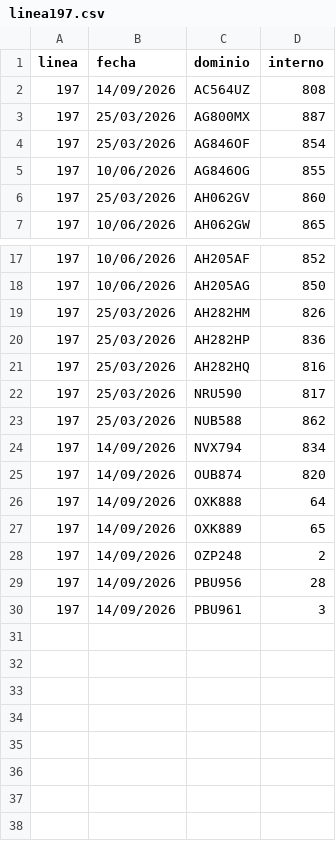
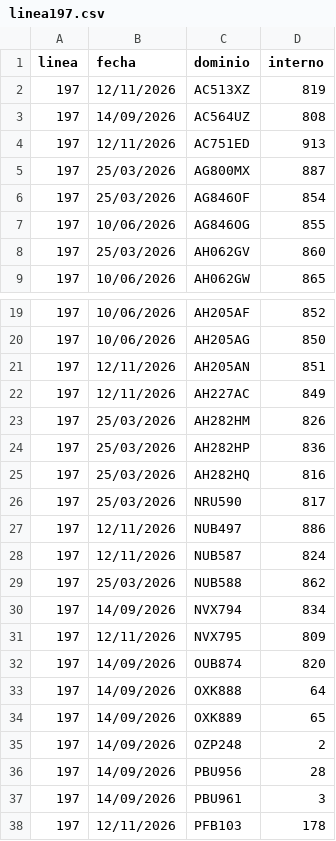
Before and after one commit to SanLean17/parque-movil-ftr, a CSV file: controlados/linea197.csv, drawn as a sheet; only a part is shown, gaps mark what is left out; the diff names each change by its address in the sheet, - before the commit and + after, or states it on an @@ line.

```diff
--- a/controlados/linea197.csv
+++ b/controlados/linea197.csv
+row 2: 197 | 12/11/2026 | AC513XZ | 819
+row 4: 197 | 12/11/2026 | AC751ED | 913
+row 21: 197 | 12/11/2026 | AH205AN | 851
+row 22: 197 | 12/11/2026 | AH227AC | 849
+row 27: 197 | 12/11/2026 | NUB497 | 886
+row 28: 197 | 12/11/2026 | NUB587 | 824
+row 31: 197 | 12/11/2026 | NVX795 | 809
+row 38: 197 | 12/11/2026 | PFB103 | 178
```
Also changed, not shown: controlados/linea195.csv, controlados/linea2.csv, 55 other files.
